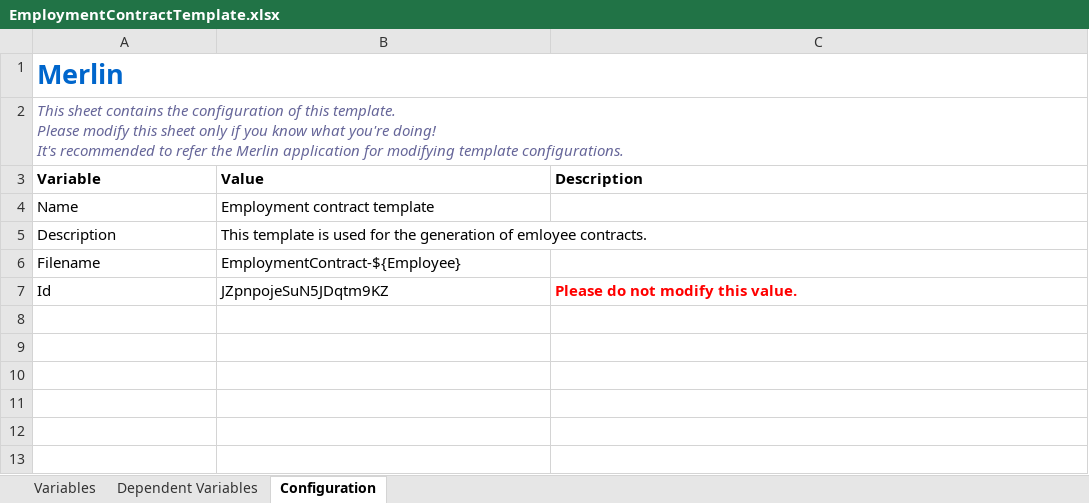
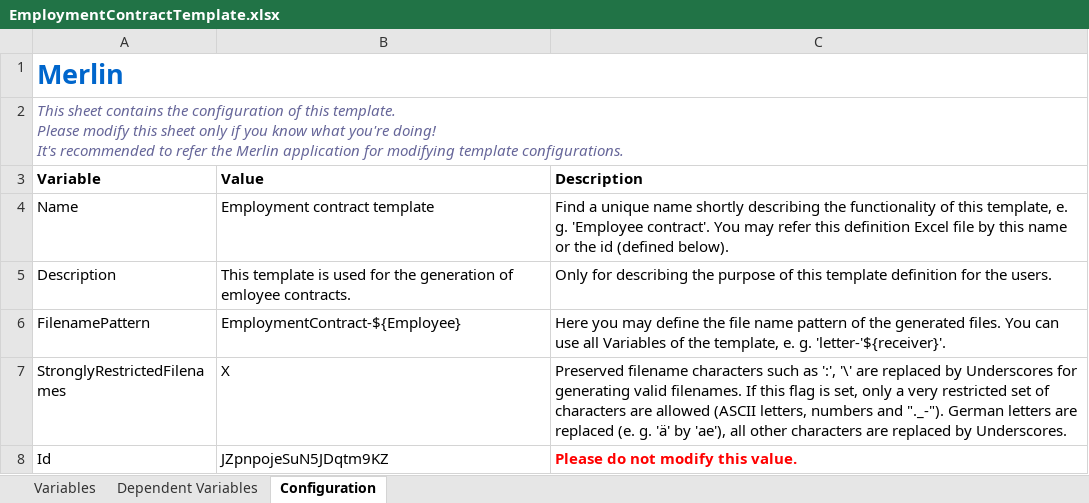
Before and after one commit to micromata/Merlin, an Excel workbook: examples/templates/EmploymentContractTemplate.xlsx, sheet Configuration, drawn as a sheet; values as stored, in another font and other column widths than the file's, no borders; removed rows and columns are numbered as before the commit, all else as after; the diff names each change by its address in the sheet, - before the commit and + after, or states it on an @@ line.

```diff
--- a/examples/templates/EmploymentContractTemplate.xlsx (sheet Configuration)
+++ b/examples/templates/EmploymentContractTemplate.xlsx (sheet Configuration)
-C4 (Description): (empty)
+C4 (Description): Find a unique name shortly describing the functionality of this template, e. g. 'Employee contract'. You may refer this definition Excel file by this name or the id (defined below).
-C5 (Description): (empty)
+C5 (Description): Only for describing the purpose of this template definition for the users.
-row 6: Filename | EmploymentContract-${Employee}
+row 6: FilenamePattern | EmploymentContract-${Employee} | Here you may define the file name pattern of the generated files. You can use all Variables of the template, e. g. 'letter-'${receiver}'.
+row 7: StronglyRestrictedFilenames | X | Preserved filename characters such as ':', '\' are replaced by Underscores for generating valid filenames. If this flag is set, only a very restricted set of characters are allowed (ASCII letters, numbers and "._-"). German letters are replaced (e. g. 'ä' by 'ae'), all other characters are replaced by Underscores.
```
Also changed, not shown: examples/templates/EmploymentContract-Serial.xlsx, examples/templates/LetterTemplate.xlsx.
